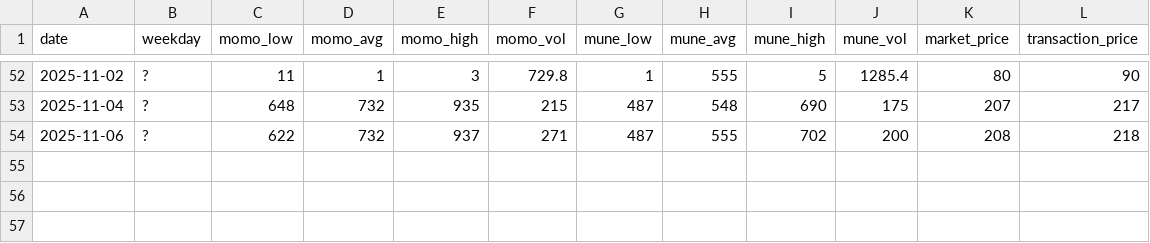
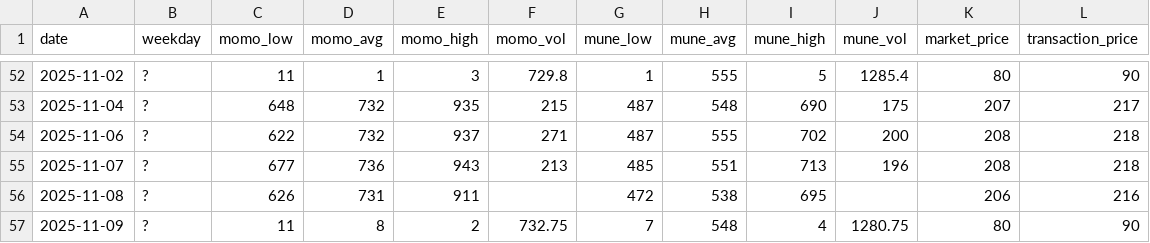
Before and after one commit to ricesan7/chicken-price, a CSV file: docs/data/daily.csv, drawn as a sheet; only a part is shown, gaps mark what is left out.

Commit message:
chore(data): update docs/data/daily.csv

```diff
--- a/docs/data/daily.csv
+++ b/docs/data/daily.csv
@@ -54 +54,4 @@ date,weekday,momo_low,momo_avg,momo_high,momo_vol,mune_low,mune_avg,mune_high,mu
 2025-11-06,?,622,732,937,271,487,555,702,200,208,218
+2025-11-07,?,677,736,943,213,485,551,713,196,208,218
+2025-11-08,?,626,731,911,,472,538,695,,206,216
+2025-11-09,?,11,8,2,732.75,7,548,4,1280.75,80,90
```
